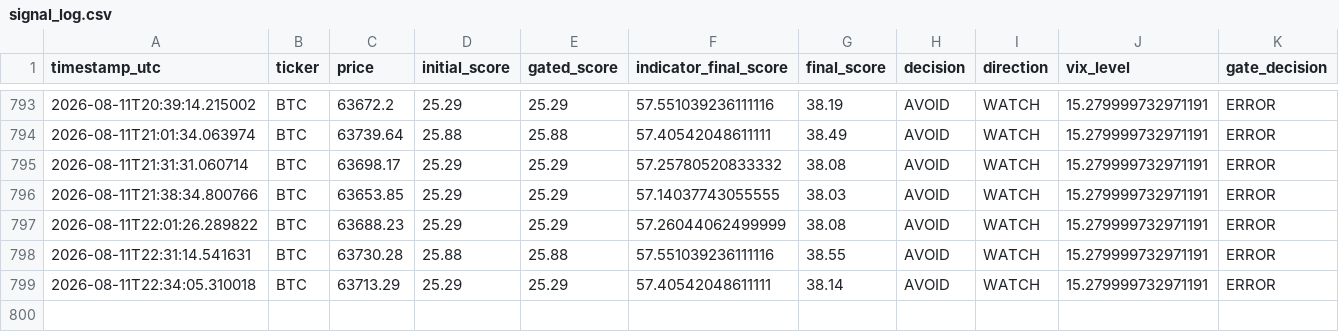
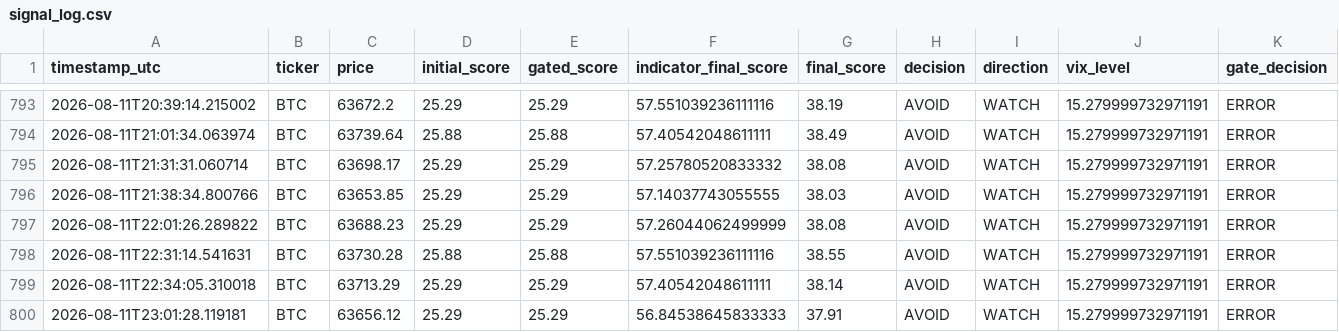
Before and after one commit to bembem718ai-stack/Crypto-Model, a CSV file: signal_log.csv, drawn as a sheet; only a part is shown, gaps mark what is left out; rows hold the shown columns only; the diff names each change by its address in the sheet, - before the commit and + after, or states it on an @@ line.

```diff
--- a/signal_log.csv
+++ b/signal_log.csv
+row 800: 2026-08-11T23:01:28.119181 | BTC | 63656.12 | 25.29 | 25.29 | 56.84538645833333 | 37.91 | AVOID | WATCH | 15.279999732971191 | ERROR
```
Also changed, not shown: signal_outcomes.csv, 1 other file.
